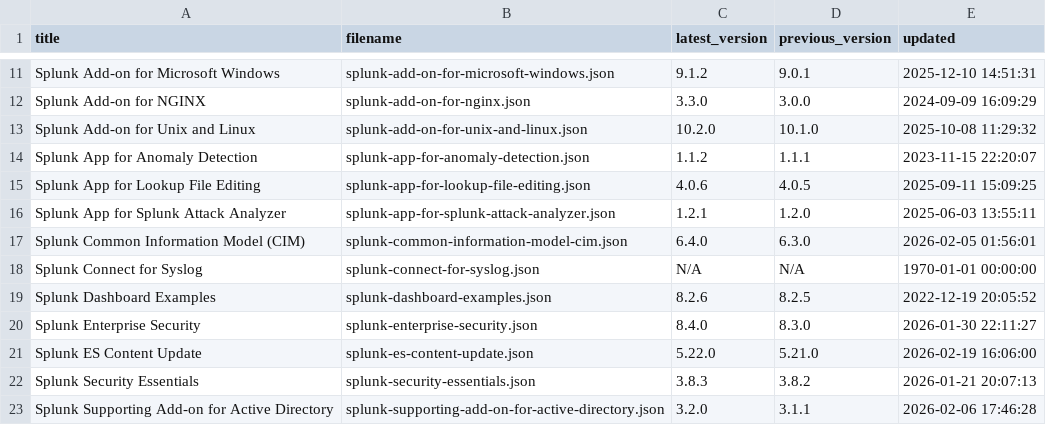
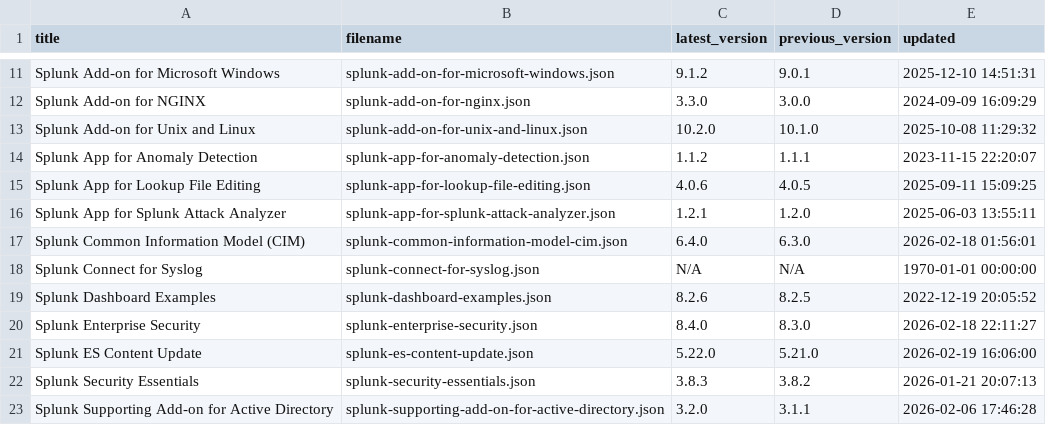
Before and after one commit to tsnaketech/splunk_apps_props, a CSV file: contents-data.csv, drawn as a sheet; only a part is shown, gaps mark what is left out.

```diff
--- a/contents-data.csv
+++ b/contents-data.csv
@@ -16,6 +16,6 @@ Splunk App for Lookup File Editing,splunk-app-for-lookup-file-editing.json,4.0.6
 Splunk App for Splunk Attack Analyzer,splunk-app-for-splunk-attack-analyzer.json,1.2.1,1.2.0,2025-06-03 13:55:11
-Splunk Common Information Model (CIM),splunk-common-information-model-cim.json,6.4.0,6.3.0,2026-02-05 01:56:01
+Splunk Common Information Model (CIM),splunk-common-information-model-cim.json,6.4.0,6.3.0,2026-02-18 01:56:01
 Splunk Connect for Syslog,splunk-connect-for-syslog.json,N/A,N/A,1970-01-01 00:00:00
 Splunk Dashboard Examples,splunk-dashboard-examples.json,8.2.6,8.2.5,2022-12-19 20:05:52
-Splunk Enterprise Security,splunk-enterprise-security.json,8.4.0,8.3.0,2026-01-30 22:11:27
+Splunk Enterprise Security,splunk-enterprise-security.json,8.4.0,8.3.0,2026-02-18 22:11:27
 Splunk ES Content Update,splunk-es-content-update.json,5.22.0,5.21.0,2026-02-19 16:06:00
```
